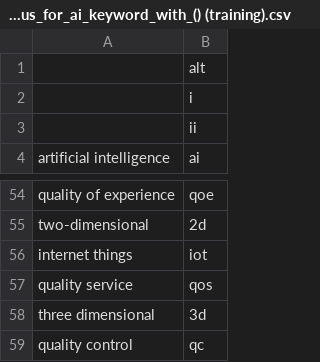
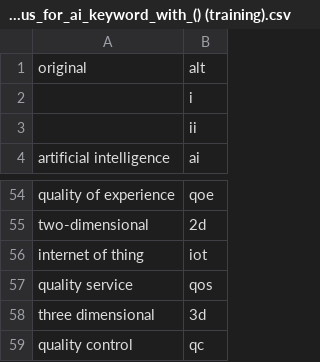
Before and after one commit to sahandv/science_science, a CSV file: data/thesaurus/thesaurus_for_ai_keyword_with_() (training).csv, drawn as a sheet; only a part is shown, gaps mark what is left out.

Commit message:
updated thesaurus

```diff
--- a/data/thesaurus/thesaurus_for_ai_keyword_with_() (training).csv
+++ b/data/thesaurus/thesaurus_for_ai_keyword_with_() (training).csv
@@ -1,2 +1,2 @@
- ,alt
+original,alt
 ,i
@@ -55,3 +55,3 @@ quality of experience,qoe
 two-dimensional,2d
-internet things,iot
+internet of thing,iot
 quality service,qos
```
Also changed, not shown: data/thesaurus/thesaurus_for_ai_keyword_with_() (testing).csv, data/thesaurus/thesaurus_for_ai_keyword_with_().csv.
